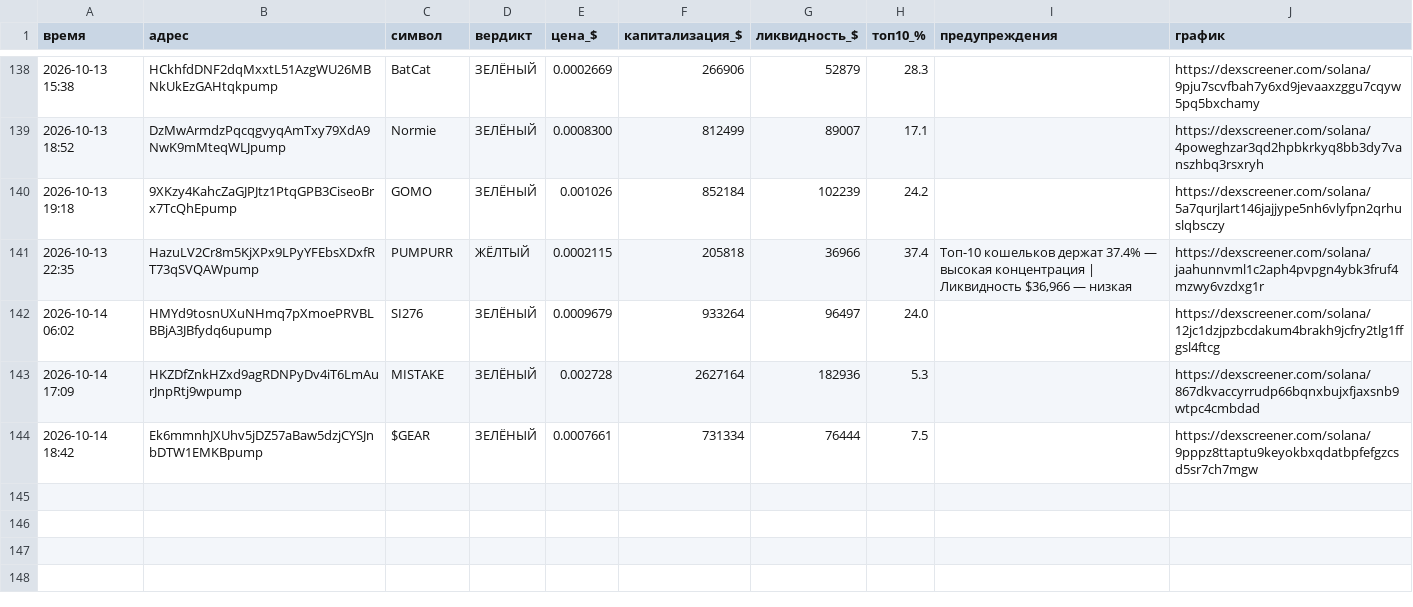
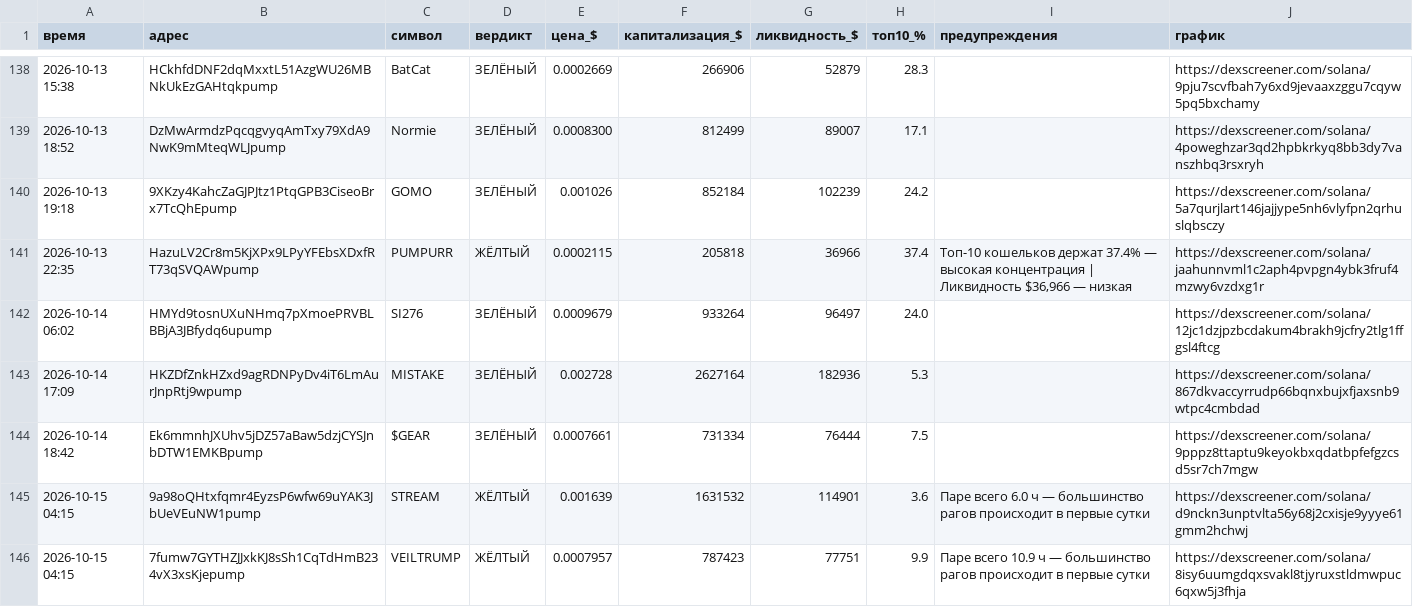
Before and after one commit to kovalkovulian-creator/crypto-scanner-github, a CSV file: journal.csv, drawn as a sheet; only a part is shown, gaps mark what is left out.

```diff
--- a/journal.csv
+++ b/journal.csv
@@ -144 +144,3 @@
 2026-10-14 18:42,Ek6mmnhJXUhv5jDZ57aBaw5dzjCYSJnbDTW1EMKBpump,$GEAR,ЗЕЛЁНЫЙ,0.0007661,731334,76444,7.5,,https://dexscreener.com/solana/9pppz8ttaptu9keyokbxqdatbpfefgzcsd5sr7ch7mgw
+2026-10-15 04:15,9a98oQHtxfqmr4EyzsP6wfw69uYAK3JbUeVEuNW1pump,STREAM,ЖЁЛТЫЙ,0.001639,1631532,114901,3.6,Паре всего 6.0 ч — большинство рагов происходит в первые сутки,https://dexscreener.com/solana/d9nckn3unptvlta56y68j2cxisje9yyye61gmm2hchwj
+2026-10-15 04:15,7fumw7GYTHZJJxkKJ8sSh1CqTdHmB234vX3xsKjepump,VEILTRUMP,ЖЁЛТЫЙ,0.0007957,787423,77751,9.9,Паре всего 10.9 ч — большинство рагов происходит в первые сутки,https://dexscreener.com/solana/8isy6uumgdqxsvakl8tjyruxstldmwpuc6qxw5j3fhja
```
Also changed, not shown: 2 other files.
